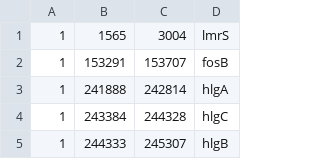
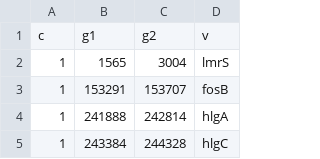
Before and after one commit to ryashpal/EHR-Int-Analysis, a CSV file: temp/AH19K081_amr_genes.csv, drawn as a sheet; only a part is shown; the shorter side is filled out with more unchanged rows; the diff names each change by its address in the sheet, - before the commit and + after, or states it on an @@ line.

Commit message:
Update AH19K081_amr_genes.csv

```diff
--- a/temp/AH19K081_amr_genes.csv
+++ b/temp/AH19K081_amr_genes.csv
+row 1: c | g1 | g2 | v
```
